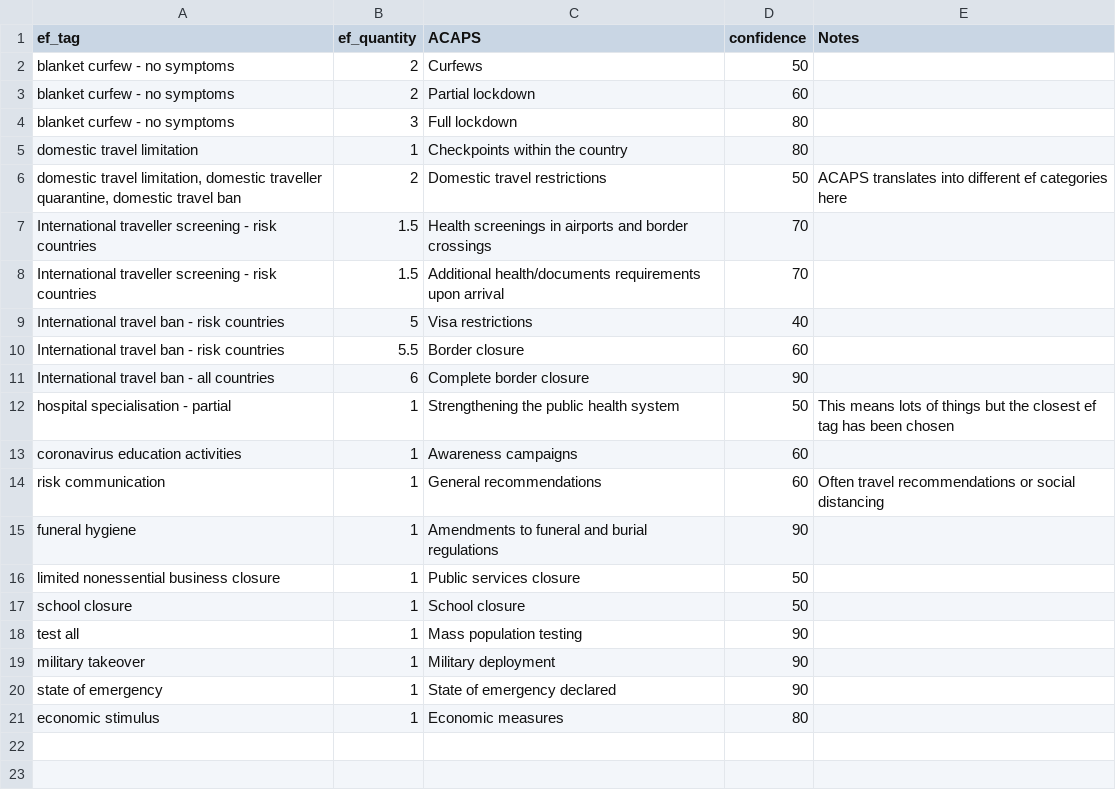
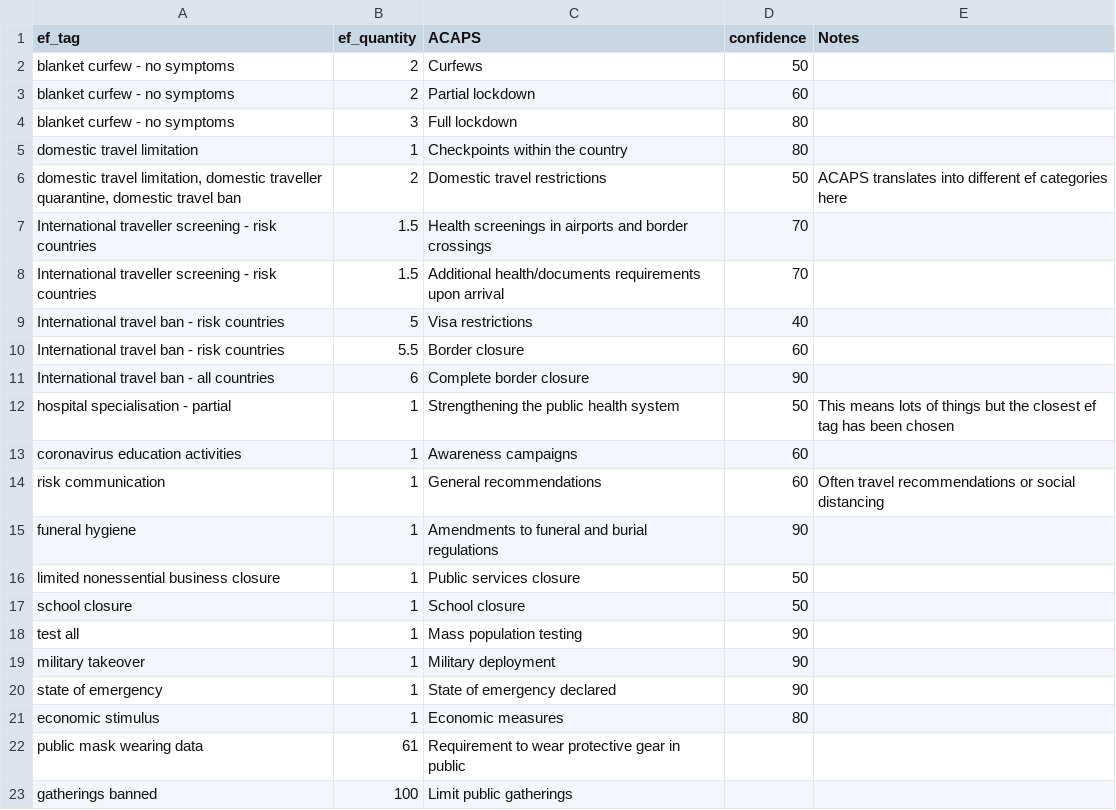
Before and after one commit to bjsmith/epimodel-covid-data, a CSV file: dataimport/ACAPS_ef_conversion_sheet.csv, drawn as a sheet; the diff names each change by its address in the sheet, - before the commit and + after, or states it on an @@ line.

Commit message:
latest conversion including 8 key items

```diff
--- a/dataimport/ACAPS_ef_conversion_sheet.csv
+++ b/dataimport/ACAPS_ef_conversion_sheet.csv
+row 22: public mask wearing data | 61 | Requirement to wear protective gear in public
+row 23: gatherings banned | 100 | Limit public gatherings
```
Also changed, not shown: 4 other files.
